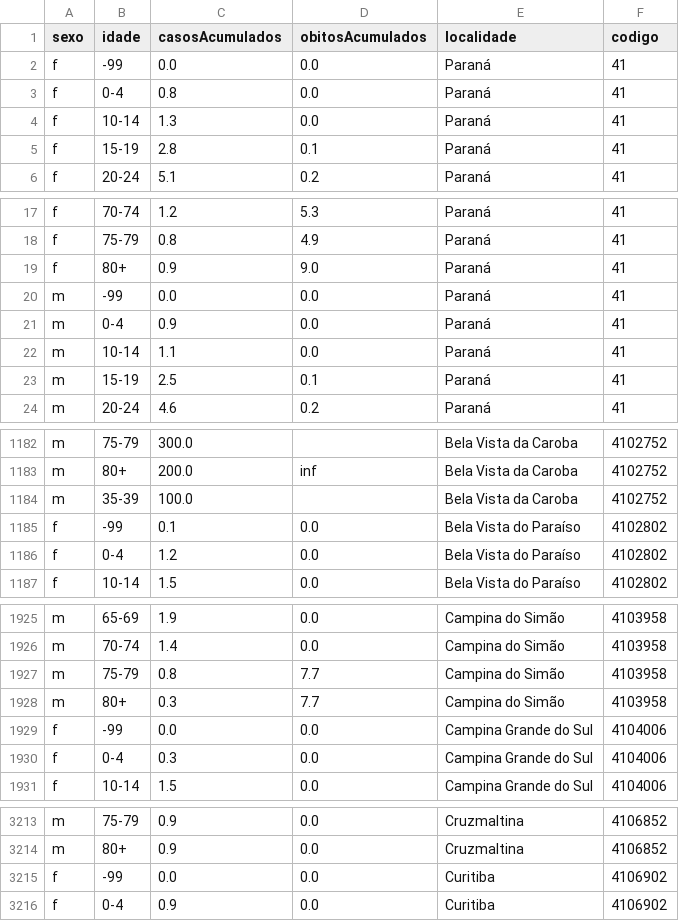
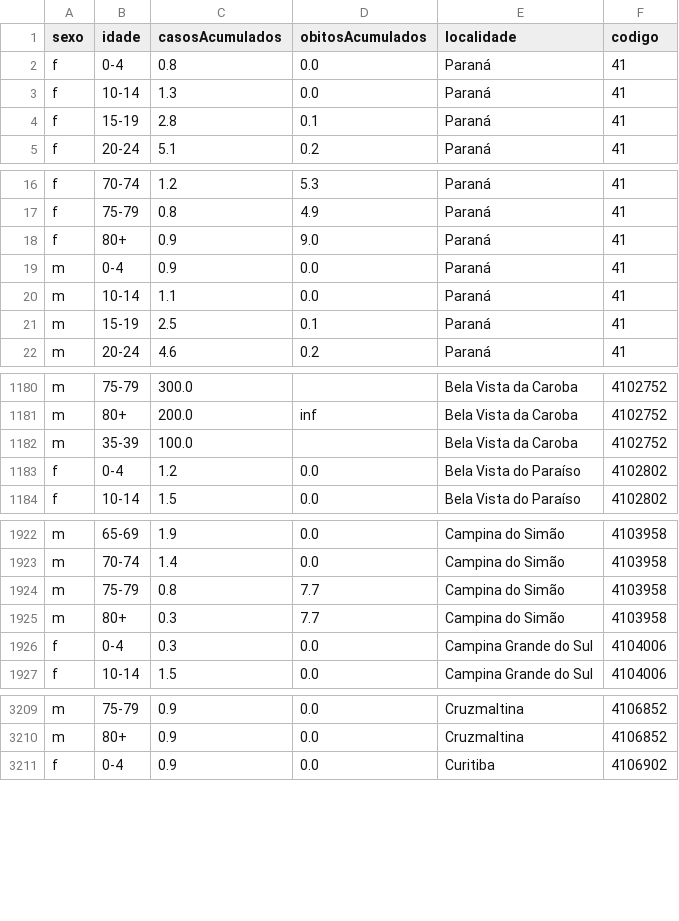
Before and after one commit to luancordeiro/modintervPR, a CSV file: dados/df_parana_idades.csv, drawn as a sheet; only a part is shown, gaps mark what is left out; the diff covers the shown part only.

Commit message:
Add files via upload

```diff
--- a/dados/df_parana_idades.csv
+++ b/dados/df_parana_idades.csv
@@ -1,3 +1,2 @@
 sexo,idade,casosAcumulados,obitosAcumulados,localidade,codigo
-f,-99,0.0,0.0,Paraná,41
 f,0-4,0.8,0.0,Paraná,41
@@ -19,3 +18,2 @@ f,75-79,0.8,4.9,Paraná,41
 f,80+,0.9,9.0,Paraná,41
-m,-99,0.0,0.0,Paraná,41
 m,0-4,0.9,0.0,Paraná,41
@@ -1184,3 +1182,2 @@ m,80+,200.0,inf,Bela Vista da Caroba,4102752
 m,35-39,100.0,,Bela Vista da Caroba,4102752
-f,-99,0.1,0.0,Bela Vista do Paraíso,4102802
 f,0-4,1.2,0.0,Bela Vista do Paraíso,4102802
@@ -1928,3 +1925,2 @@ m,75-79,0.8,7.7,Campina do Simão,4103958
 m,80+,0.3,7.7,Campina do Simão,4103958
-f,-99,0.0,0.0,Campina Grande do Sul,4104006
 f,0-4,0.3,0.0,Campina Grande do Sul,4104006
@@ -3214,3 +3210,2 @@ m,75-79,0.9,0.0,Cruzmaltina,4106852
 m,80+,0.9,0.0,Cruzmaltina,4106852
-f,-99,0.0,0.0,Curitiba,4106902
 f,0-4,0.9,0.0,Curitiba,4106902
```
Also changed, not shown: 5 removed rows elsewhere in this file.
